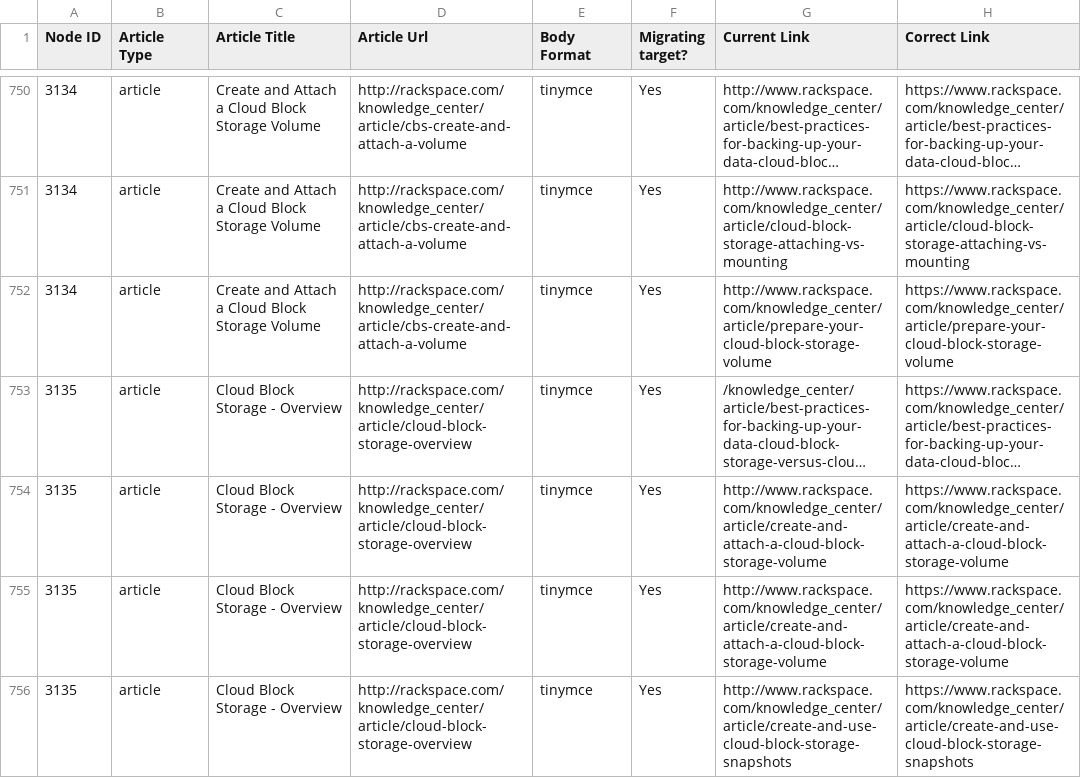
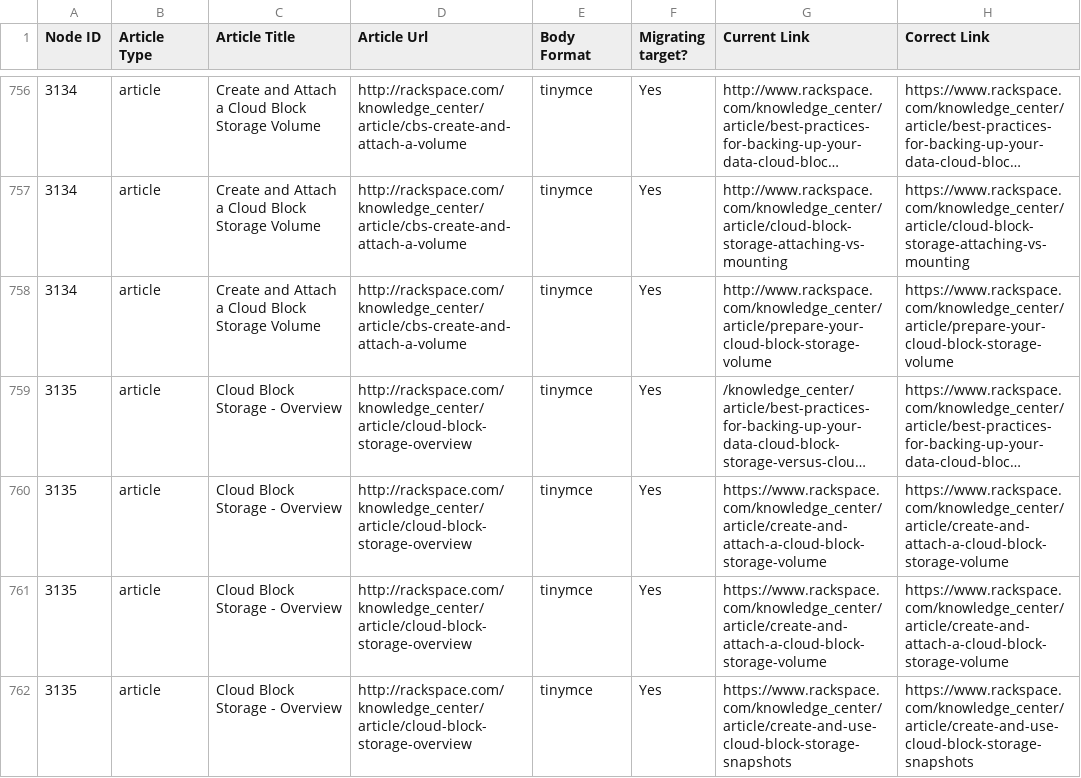
Before and after one commit to rackerlabs/rackspace-howto-dev, a CSV file: migration-input/links.csv, drawn as a sheet; only a part is shown, gaps mark what is left out; long unchanged cells end in …; addresses are those after the commit; the diff covers the shown part only; the diff names each change by its address in the sheet, - before the commit and + after, or states it on an @@ line.

Commit message:
updated links

```diff
--- a/migration-input/links.csv
+++ b/migration-input/links.csv
-G760:G761 (Current Link): http://www.rackspace.com/knowledge_center/article/create-and-attach-a-cloud-block-storage-volume
+G760:G761 (Current Link): https://www.rackspace.com/knowledge_center/article/create-and-attach-a-cloud-block-storage-volume
-G762 (Current Link): http://www.rackspace.com/knowledge_center/article/create-and-use-cloud-block-storage-snapshots
+G762 (Current Link): https://www.rackspace.com/knowledge_center/article/create-and-use-cloud-block-storage-snapshots
```
Also changed, not shown: 16 added rows, 3 removed rows and 42 edited cells elsewhere in this file.
